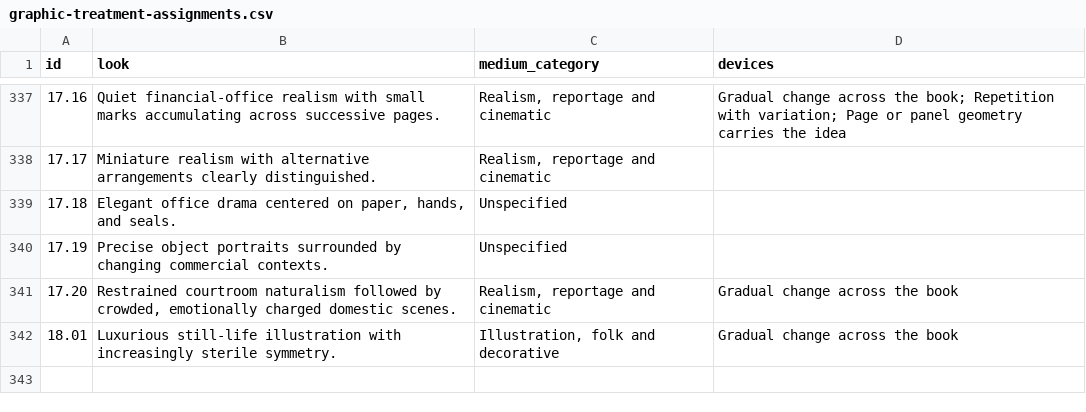
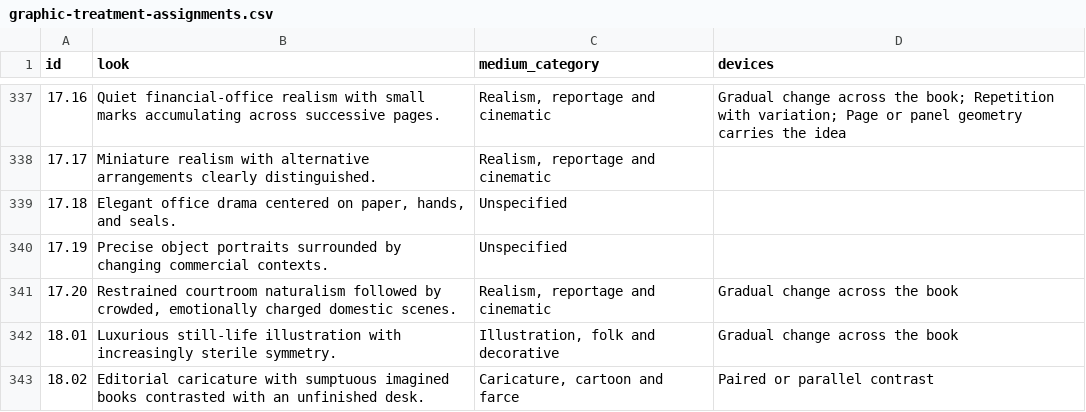
Before and after one commit to standardgalactic/steel-sky, a CSV file: catalogue/graphic-treatment-assignments.csv, drawn as a sheet; only a part is shown, gaps mark what is left out; the diff names each change by its address in the sheet, - before the commit and + after, or states it on an @@ line.

Commit message:
catalogue: Add data entry 343 (graphic-treatment-assignments.csv)
Provenance: steel-sky

```diff
--- a/catalogue/graphic-treatment-assignments.csv
+++ b/catalogue/graphic-treatment-assignments.csv
+row 343: 18.02 | Editorial caricature with sumptuous imagined books contrasted with an unfinished desk. | Caricature, cartoon and farce | Paired or parallel contrast
```
